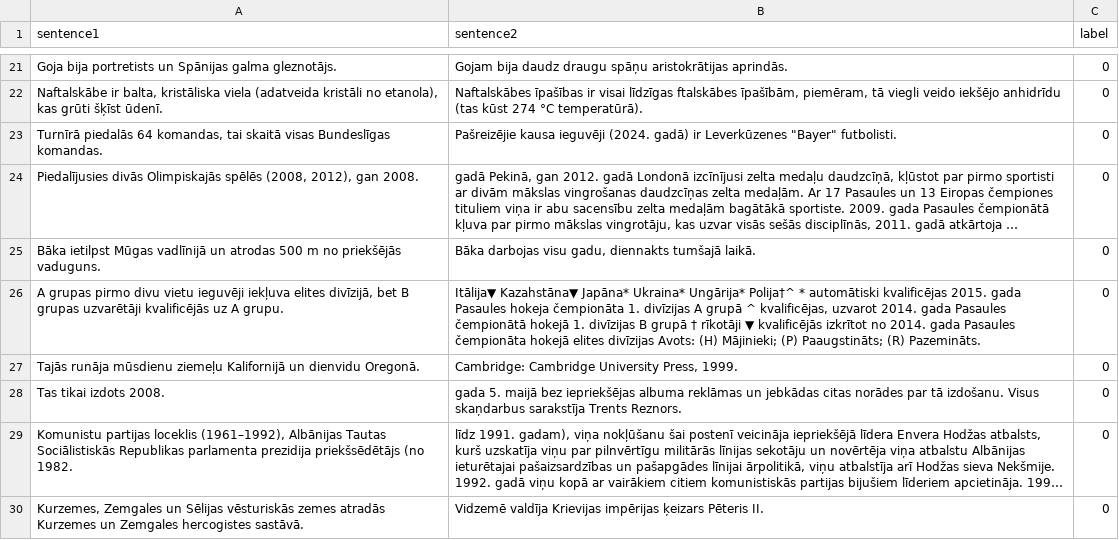
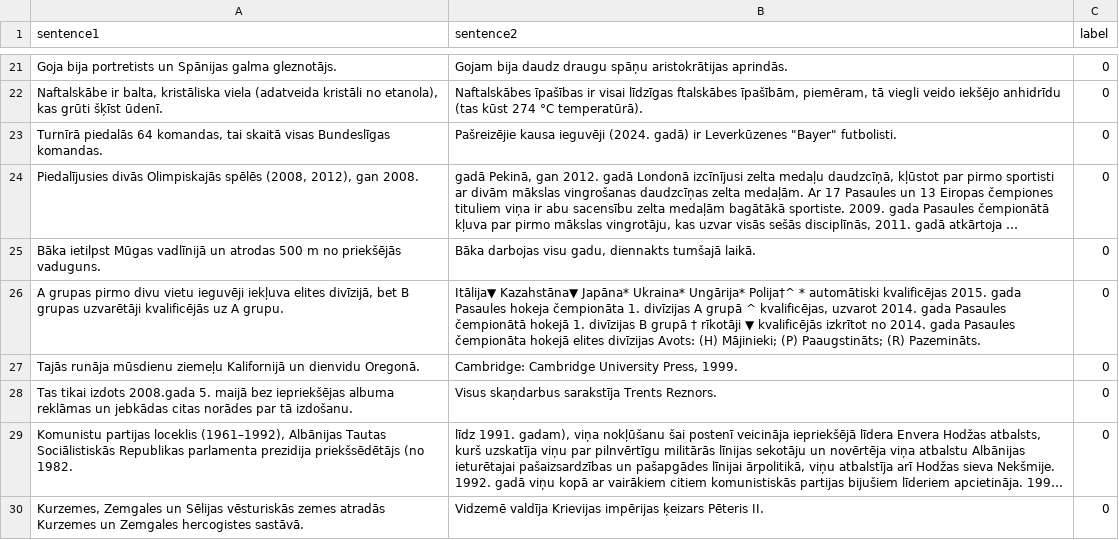
Before and after one commit to 221rdb087/datu-kopas, a CSV file: sentence_pairs_v1n.csv, drawn as a sheet; only a part is shown, gaps mark what is left out; long unchanged cells end in …; removed rows and columns are numbered as before the commit, all else as after; the diff names each change by its address in the sheet, - before the commit and + after, or states it on an @@ line.

Commit message:
Update sentence_pairs_v1n.csv

```diff
--- a/sentence_pairs_v1n.csv
+++ b/sentence_pairs_v1n.csv
-row 28: Tas tikai izdots 2008. | gada 5. maijā bez iepriekšējas albuma reklāmas un jebkādas citas norādes par tā izdošanu. Visus skaņdarbus sarakstīja Trents Reznors. | 0
+row 28: Tas tikai izdots 2008.gada 5. maijā bez iepriekšējas albuma reklāmas un jebkādas citas norādes par tā izdošanu. | Visus skaņdarbus sarakstīja Trents Reznors. | 0
```
